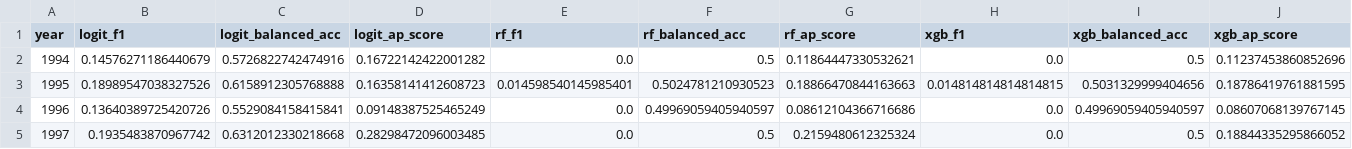
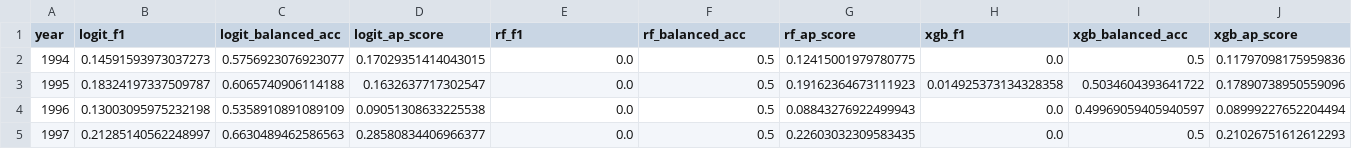
Before and after one commit to nhemauer/Pred-Diffusion-2025, a CSV file: ml_forecast/figures/boehmke2017/t5_forecast_timeseries.csv, drawn as a sheet; only a part is shown; the diff covers the shown part only.

```diff
--- a/ml_forecast/figures/boehmke2017/t5_forecast_timeseries.csv
+++ b/ml_forecast/figures/boehmke2017/t5_forecast_timeseries.csv
@@ -1,5 +1,5 @@
 year,logit_f1,logit_balanced_acc,logit_ap_score,rf_f1,rf_balanced_acc,rf_ap_score,xgb_f1,xgb_balanced_acc,xgb_ap_score
-1994,0.14576271186440679,0.5726822742474916,0.16722142422001282,0.0,0.5,0.11864447330532621,0.0,0.5,0.11237453860852696
-1995,0.18989547038327526,0.6158912305768888,0.16358141412608723,0.014598540145985401,0.5024781210930523,0.18866470844163663,0.014814814814814815,0.5031329999404656,0.18786419761881595
-1996,0.13640389725420726,0.5529084158415841,0.09148387525465249,0.0,0.49969059405940597,0.08612104366716686,0.0,0.49969059405940597,0.08607068139767145
-1997,0.1935483870967742,0.6312012330218668,0.28298472096003485,0.0,0.5,0.2159480612325324,0.0,0.5,0.18844335295866052
+1994,0.14591593973037273,0.5756923076923077,0.17029351414043015,0.0,0.5,0.12415001979780775,0.0,0.5,0.11797098175959836
+1995,0.18324197337509787,0.6065740906114188,0.1632637717302547,0.0,0.5,0.19162364673111923,0.014925373134328358,0.5034604393641722,0.17890738950559096
+1996,0.13003095975232198,0.5358910891089109,0.09051308633225538,0.0,0.5,0.08843276922499943,0.0,0.49969059405940597,0.08999227652204494
+1997,0.21285140562248997,0.6630489462586563,0.28580834406966377,0.0,0.5,0.22603032309583435,0.0,0.5,0.21026751612612293
```
Also changed, not shown: 69 edited cells elsewhere in this file, ml_forecast/figures/boehmke2017/t10_forecast_timeseries.csv, ml_forecast/figures/boehmke2017/t1_forecast_timeseries.csv, 8 other files.
